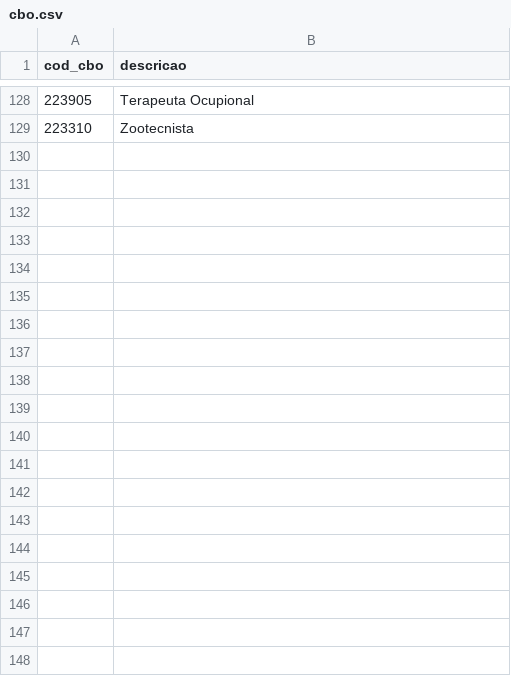
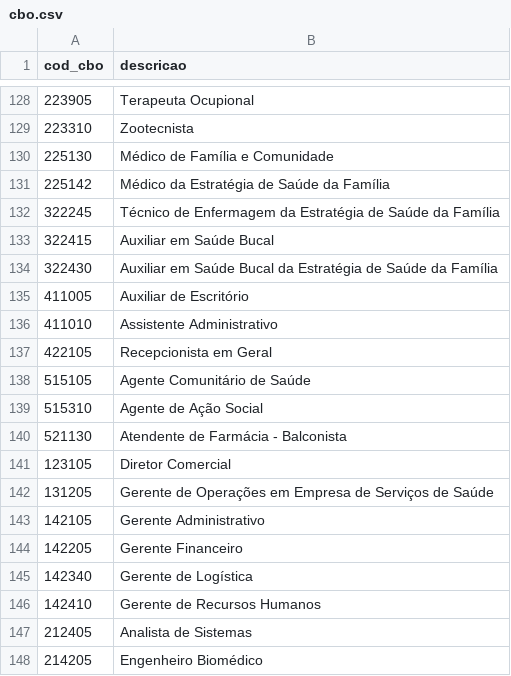
Before and after one commit to mausocuestas/producao-sia, a CSV file: seed/cbo.csv, drawn as a sheet; only a part is shown, gaps mark what is left out; the diff covers the shown part only; the diff names each change by its address in the sheet, - before the commit and + after, or states it on an @@ line.

```diff
--- a/seed/cbo.csv
+++ b/seed/cbo.csv
+row 130: 225130 | Médico de Família e Comunidade
+row 131: 225142 | Médico da Estratégia de Saúde da Família
+row 132: 322245 | Técnico de Enfermagem da Estratégia de Saúde da Família
+row 133: 322415 | Auxiliar em Saúde Bucal
+row 134: 322430 | Auxiliar em Saúde Bucal da Estratégia de Saúde da Família
+row 135: 411005 | Auxiliar de Escritório
+row 136: 411010 | Assistente Administrativo
+row 137: 422105 | Recepcionista em Geral
+row 138: 515105 | Agente Comunitário de Saúde
+row 139: 515310 | Agente de Ação Social
+row 140: 521130 | Atendente de Farmácia - Balconista
+row 141: 123105 | Diretor Comercial
+row 142: 131205 | Gerente de Operações em Empresa de Serviços de Saúde
+row 143: 142105 | Gerente Administrativo
+row 144: 142205 | Gerente Financeiro
+row 145: 142340 | Gerente de Logística
+row 146: 142410 | Gerente de Recursos Humanos
+row 147: 212405 | Analista de Sistemas
+row 148: 214205 | Engenheiro Biomédico
```
Also changed, not shown: 45 added rows elsewhere in this file, seed/procedimentos.csv, 6 other files.
